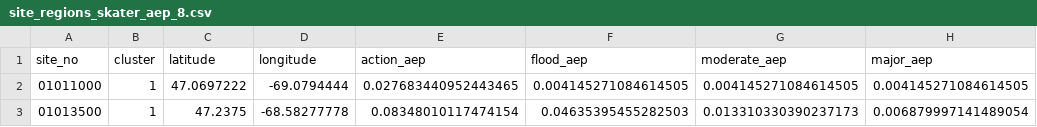
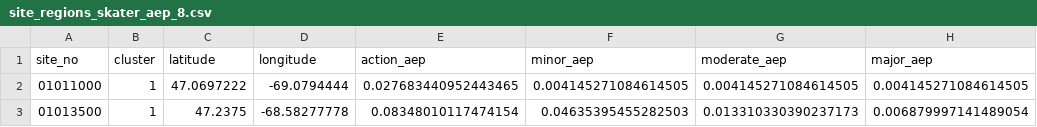
Before and after one commit to Ryan-vanderHeijden/_Flood-Hazard, a CSV file: code/ffa_analysis/clustering/site_regions_skater_aep_8.csv, drawn as a sheet; only a part is shown.

```diff
--- a/code/ffa_analysis/clustering/site_regions_skater_aep_8.csv
+++ b/code/ffa_analysis/clustering/site_regions_skater_aep_8.csv
@@ -1,2 +1,2 @@
-site_no,cluster,latitude,longitude,action_aep,flood_aep,moderate_aep,major_aep
+site_no,cluster,latitude,longitude,action_aep,minor_aep,moderate_aep,major_aep
 01011000,1,47.0697222,-69.0794444,0.027683440952443465,0.004145271084614505,0.004145271084614505,0.004145271084614505
```
Also changed, not shown: code/ffa_analysis/clustering/within_cluster_r2.csv, code/ffa_ml/reports/streampower_metrics.csv, 29 other files.
